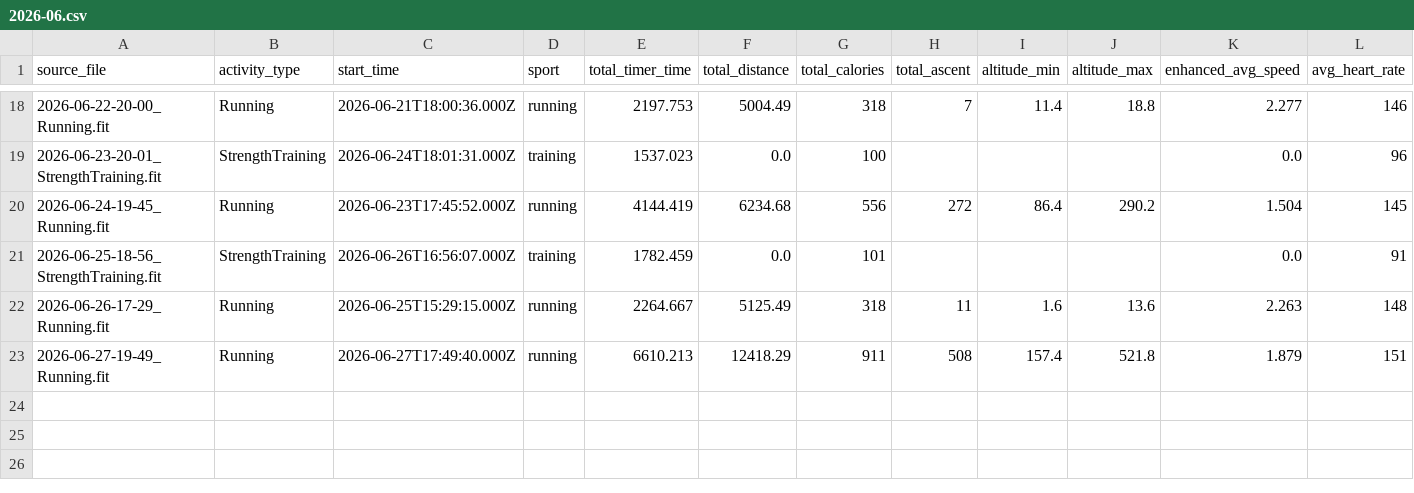
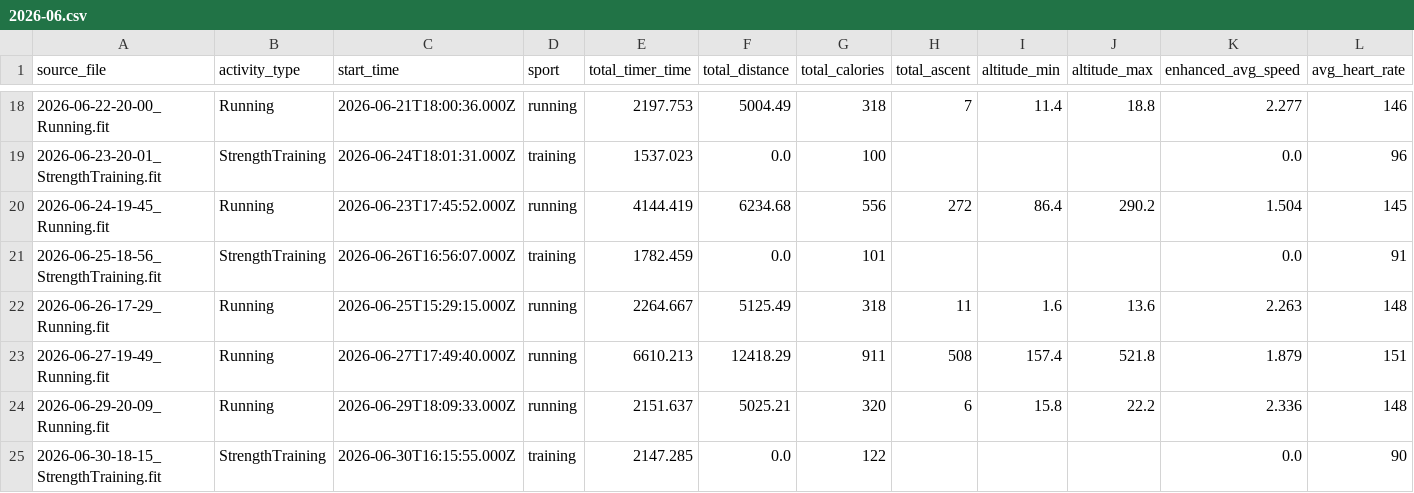
Before and after one commit to ncornag/ncornag, a CSV file: running/data/2026-06.csv, drawn as a sheet; only a part is shown, gaps mark what is left out; rows hold the shown columns only; the diff names each change by its address in the sheet, - before the commit and + after, or states it on an @@ line.

Commit message:
feat(coach): sync week 8 — actuals, coach block, gym weeks 9–10, ankle protocol
- Add W8 coach-log entry: 27.8/33 km (84%), 818 m D+, back-to-back debut
- Single-leg bridge confirmed clean at 12 kg → set as working load
- Add one-arm bent-over row and bent-knee calf raise (soleus) to gym-week9
- Build gym-week10 (deload): 1×/week Wed, 2 sets, ~60%, both new exercises
- Flip plan status W8 → done, W9 → current; relink gym cards weeks 3–10
- Update index gym card link to week 9
- Add trail-ankle-protocol.html
- Append Jun 29 run + Jun 30 strength to 2026-06.csv; create 2026-07.csv

```diff
--- a/running/data/2026-06.csv
+++ b/running/data/2026-06.csv
+row 24: 2026-06-29-20-09_Running.fit | Running | 2026-06-29T18:09:33.000Z | running | 2151.637 | 5025.21 | 320 | 6 | 15.8 | 22.2 | 2.336 | 148
+row 25: 2026-06-30-18-15_StrengthTraining.fit | StrengthTraining | 2026-06-30T16:15:55.000Z | training | 2147.285 | 0.0 | 122 |  |  |  | 0.0 | 90
```
Also changed, not shown: 6 other files.
